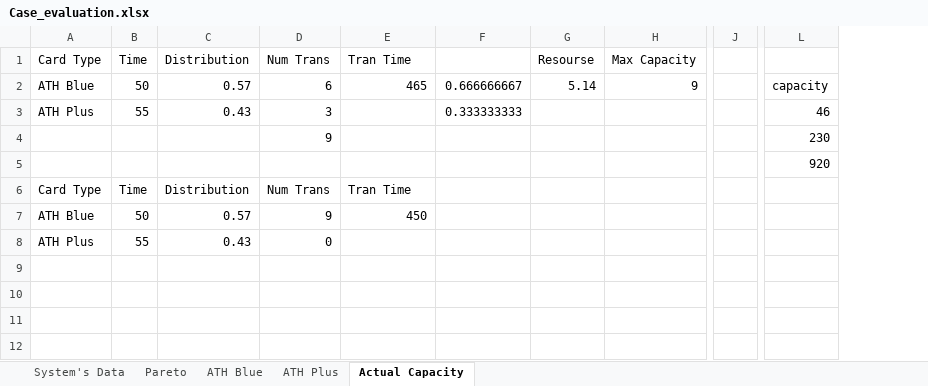
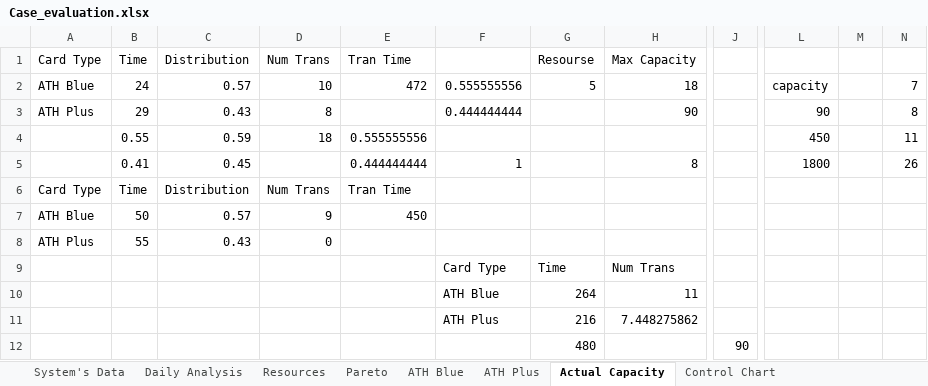
Before and after one commit to R0N3ldrt/Case_Study, an Excel workbook: Case_evaluation.xlsx, sheet Actual Capacity, drawn as a sheet; only a part is shown, gaps mark what is left out; values as stored, in another font and other column widths than the file's, no borders; removed rows and columns are numbered as before the commit, all else as after; rows hold the shown columns only; the diff names each change by its address in the sheet, - before the commit and + after, or states it on an @@ line.

```diff
--- a/Case_evaluation.xlsx (sheet Actual Capacity)
+++ b/Case_evaluation.xlsx (sheet Actual Capacity)
+sheet tab: Daily Analysis
+sheet tab: Resources
+sheet tab: Control Chart
-column F, rows 2-3: 0.666666667 | 0.333333333
+column F, rows 2-3: 0.555555556 | 0.444444444
-column J, empty
+column J, empty
+column M, empty
+column N, rows 2-3: 7 | 8
-B2 (Time): 50
+B2 (Time): 24
-D2 (Num Trans): 6
+D2 (Num Trans): 10
-E2 (Tran Time): 465
+E2 (Tran Time): 472
-G2 (Resourse): 5.14
+G2 (Resourse): 5
-H2 (Max Capacity): 9
+H2 (Max Capacity): 18
-B3 (Time): 55
+B3 (Time): 29
-D3 (Num Trans): 3
+D3 (Num Trans): 8
-H3 (Max Capacity): (empty)
+H3 (Max Capacity): 90
-L3: 46
+L3: 90
-row 4:  |  |  | 9 |  |  |  |  |  | 230
-row 5:  |  |  |  |  |  |  |  |  | 920
+row 4:  | 0.55 | 0.59 | 18 | 0.555555556 |  |  |  |  | 450 |  | 11
+row 5:  | 0.41 | 0.45 |  | 0.444444444 | 1 |  | 8 |  | 1800 |  | 26
+row 9:  |  |  |  |  | Card Type | Time | Num Trans
+row 10:  |  |  |  |  | ATH Blue | 264 | 11
+row 11:  |  |  |  |  | ATH Plus | 216 | 7.448275862
+row 12:  |  |  |  |  |  | 480 |  | 90
```
Also changed, not shown: sheet System's Data, sheet Pareto, sheet ATH Plus, sheet ATH Blue, formulas that keep their value, charts or pictures, 2 other files.
